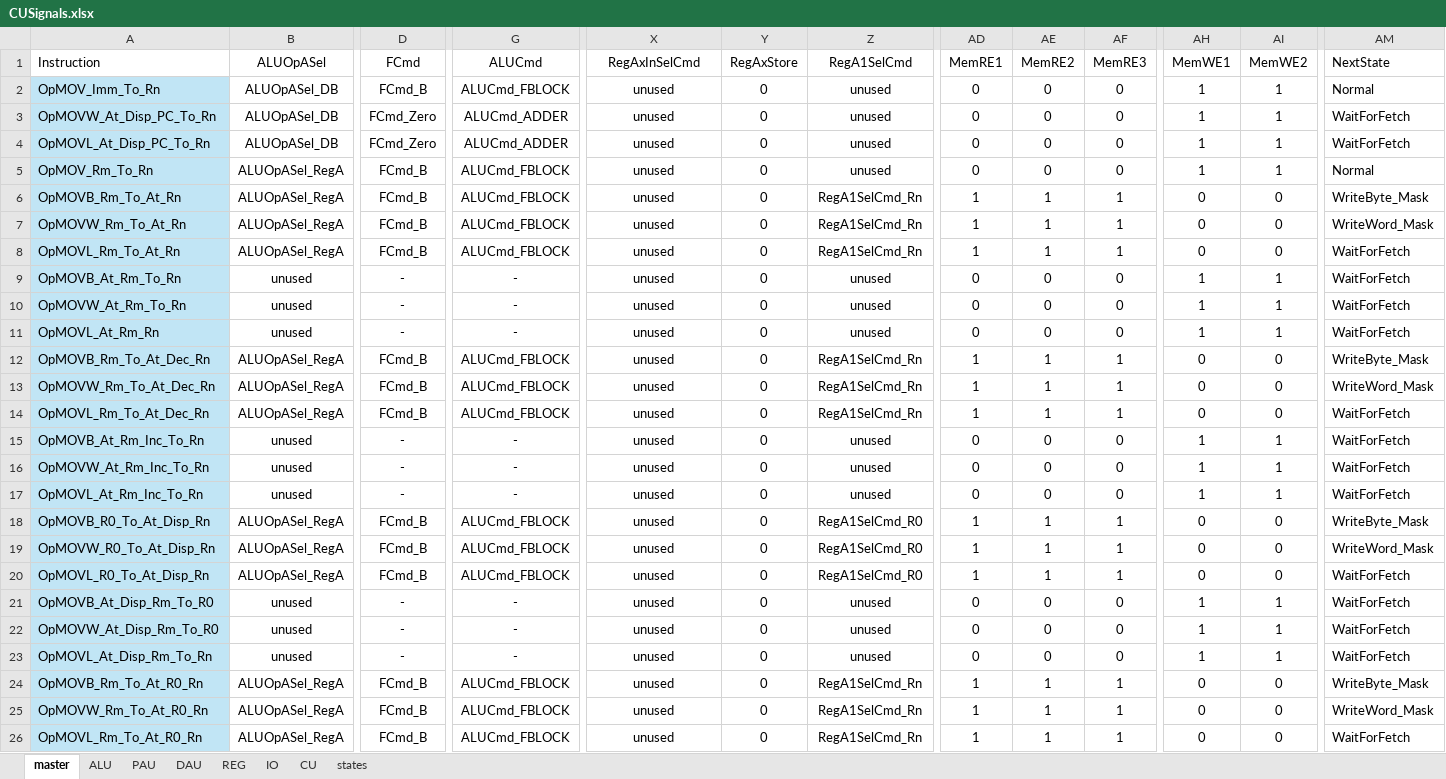
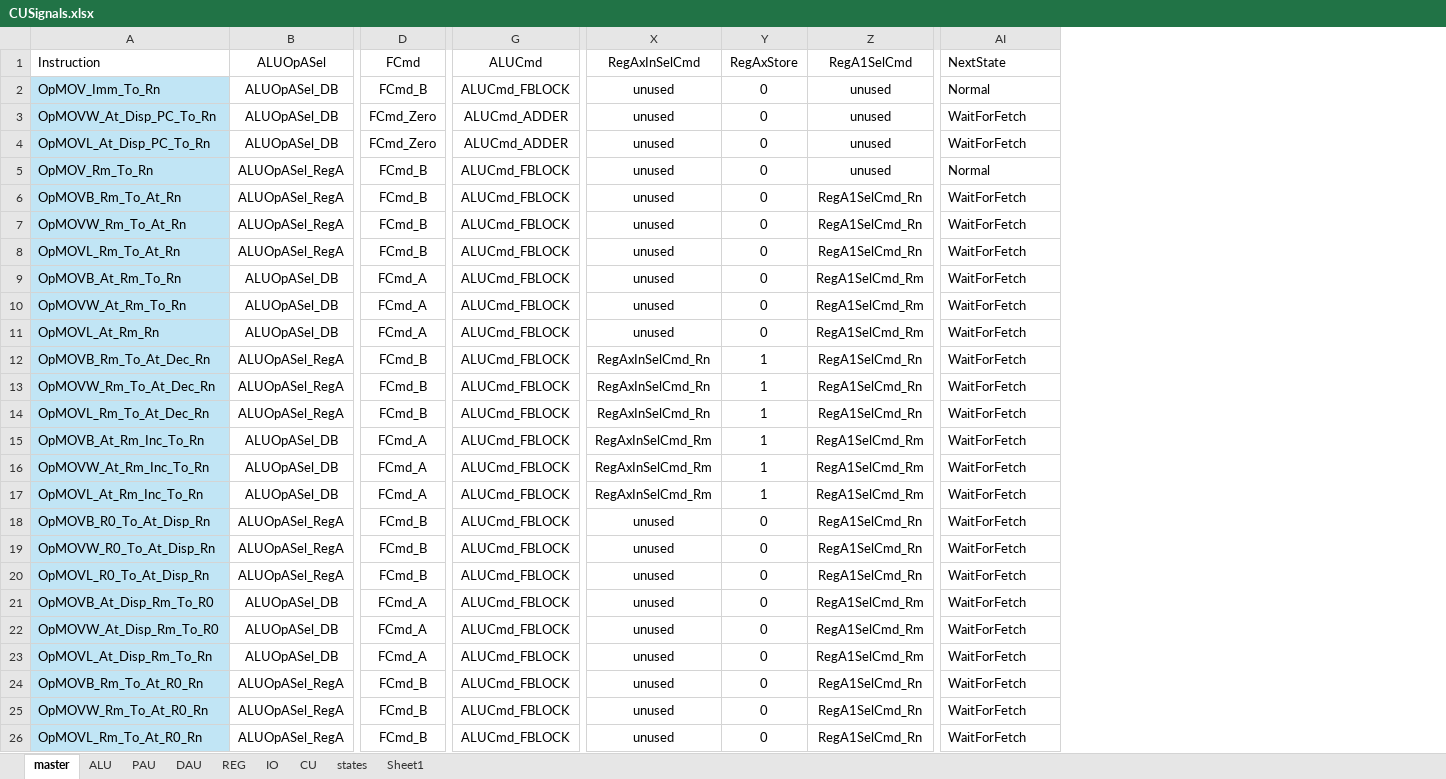
Before and after one commit to garrettknuf/EE188, an Excel workbook: HW2/autogen/CUSignals.xlsx, sheet master, drawn as a sheet; only a part is shown, gaps mark what is left out; values as stored, in another font and other column widths than the file's, no borders; table styles not drawn; removed rows and columns are numbered as before the commit, all else as after; the diff covers the shown part only; the diff names each change by its address in the sheet, - before the commit and + after, or states it on an @@ line.

```diff
--- a/HW2/autogen/CUSignals.xlsx (sheet master)
+++ b/HW2/autogen/CUSignals.xlsx (sheet master)
+sheet tab: Sheet1
-column AD (MemRE1), rows 2-26: 0 | 0 | 0 | 0 | 1 | 1 | 1 | 0 | 0 | 0 | 1 | 1 | 1 | 0 | 0 | 0 | 1 | 1 | 1 | 0 | 0 | 0 | 1 | 1 | 1
-column AE (MemRE2), rows 2-26: 0 | 0 | 0 | 0 | 1 | 1 | 1 | 0 | 0 | 0 | 1 | 1 | 1 | 0 | 0 | 0 | 1 | 1 | 1 | 0 | 0 | 0 | 1 | 1 | 1
-column AF (MemRE3), rows 2-26: 0 | 0 | 0 | 0 | 1 | 1 | 1 | 0 | 0 | 0 | 1 | 1 | 1 | 0 | 0 | 0 | 1 | 1 | 1 | 0 | 0 | 0 | 1 | 1 | 1
-column AH (MemWE1), rows 2-26: 1 | 1 | 1 | 1 | 0 | 0 | 0 | 1 | 1 | 1 | 0 | 0 | 0 | 1 | 1 | 1 | 0 | 0 | 0 | 1 | 1 | 1 | 0 | 0 | 0
-column AI (MemWE2), rows 2-26: 1 | 1 | 1 | 1 | 0 | 0 | 0 | 1 | 1 | 1 | 0 | 0 | 0 | 1 | 1 | 1 | 0 | 0 | 0 | 1 | 1 | 1 | 0 | 0 | 0
-AI6 (NextState): WriteByte_Mask
+AI6 (NextState): WaitForFetch
-AI7 (NextState): WriteWord_Mask
+AI7 (NextState): WaitForFetch
-B9:B11 (ALUOpASel): unused
+B9:B11 (ALUOpASel): ALUOpASel_DB
-D9:D11 (FCmd): -
+D9:D11 (FCmd): FCmd_A
-G9:G11 (ALUCmd): -
+G9:G11 (ALUCmd): ALUCmd_FBLOCK
-Z9:Z11 (RegA1SelCmd): unused
+Z9:Z11 (RegA1SelCmd): RegA1SelCmd_Rm
-X12:X14 (RegAxInSelCmd): unused
+X12:X14 (RegAxInSelCmd): RegAxInSelCmd_Rn
-Y12:Y17 (RegAxStore): 0
+Y12:Y17 (RegAxStore): 1
-AI12 (NextState): WriteByte_Mask
+AI12 (NextState): WaitForFetch
-AI13 (NextState): WriteWord_Mask
+AI13 (NextState): WaitForFetch
-B15:B17 (ALUOpASel): unused
+B15:B17 (ALUOpASel): ALUOpASel_DB
-D15:D17 (FCmd): -
+D15:D17 (FCmd): FCmd_A
-G15:G17 (ALUCmd): -
+G15:G17 (ALUCmd): ALUCmd_FBLOCK
-X15:X17 (RegAxInSelCmd): unused
+X15:X17 (RegAxInSelCmd): RegAxInSelCmd_Rm
-Z15:Z17 (RegA1SelCmd): unused
+Z15:Z17 (RegA1SelCmd): RegA1SelCmd_Rm
-Z18:Z20 (RegA1SelCmd): RegA1SelCmd_R0
+Z18:Z20 (RegA1SelCmd): RegA1SelCmd_Rn
-AI18 (NextState): WriteByte_Mask
+AI18 (NextState): WaitForFetch
-AI19 (NextState): WriteWord_Mask
+AI19 (NextState): WaitForFetch
-B21:B23 (ALUOpASel): unused
+B21:B23 (ALUOpASel): ALUOpASel_DB
-D21:D23 (FCmd): -
+D21:D23 (FCmd): FCmd_A
-G21:G23 (ALUCmd): -
+G21:G23 (ALUCmd): ALUCmd_FBLOCK
-Z21:Z23 (RegA1SelCmd): unused
+Z21:Z23 (RegA1SelCmd): RegA1SelCmd_Rm
-AI24 (NextState): WriteByte_Mask
+AI24 (NextState): WaitForFetch
-AI25 (NextState): WriteWord_Mask
+AI25 (NextState): WaitForFetch
```
Also changed, not shown: 1 added row, 2 added columns, 1 removed column and 53 edited cells elsewhere in this sheet, sheet ALU, sheet states, sheet IO, sheet REG, sheet CU, sheet DAU, 1 more sheet, formulas that keep their value, 20 other files.
